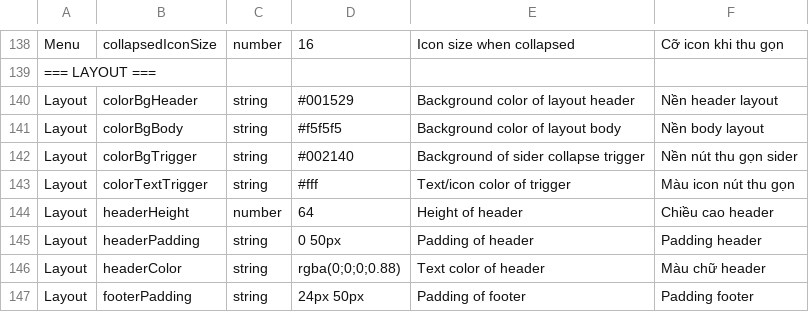
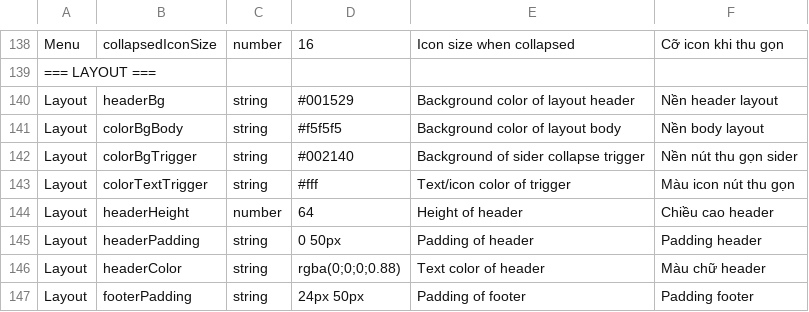
Before and after one commit to longvu138/base, a CSV file: ANTD_COMPONENT_TOKENS.csv, drawn as a sheet; only a part is shown, gaps mark what is left out.

```diff
--- a/ANTD_COMPONENT_TOKENS.csv
+++ b/ANTD_COMPONENT_TOKENS.csv
@@ -139,3 +139,3 @@ Menu,collapsedIconSize,number,16,Icon size when collapsed,Cỡ icon khi thu gọ
 === LAYOUT ===,,,,,
-Layout,colorBgHeader,string,#001529,Background color of layout header,Nền header layout
+Layout,headerBg,string,#001529,Background color of layout header,Nền header layout
 Layout,colorBgBody,string,#f5f5f5,Background color of layout body,Nền body layout
```
Also changed, not shown: 35 other files.
